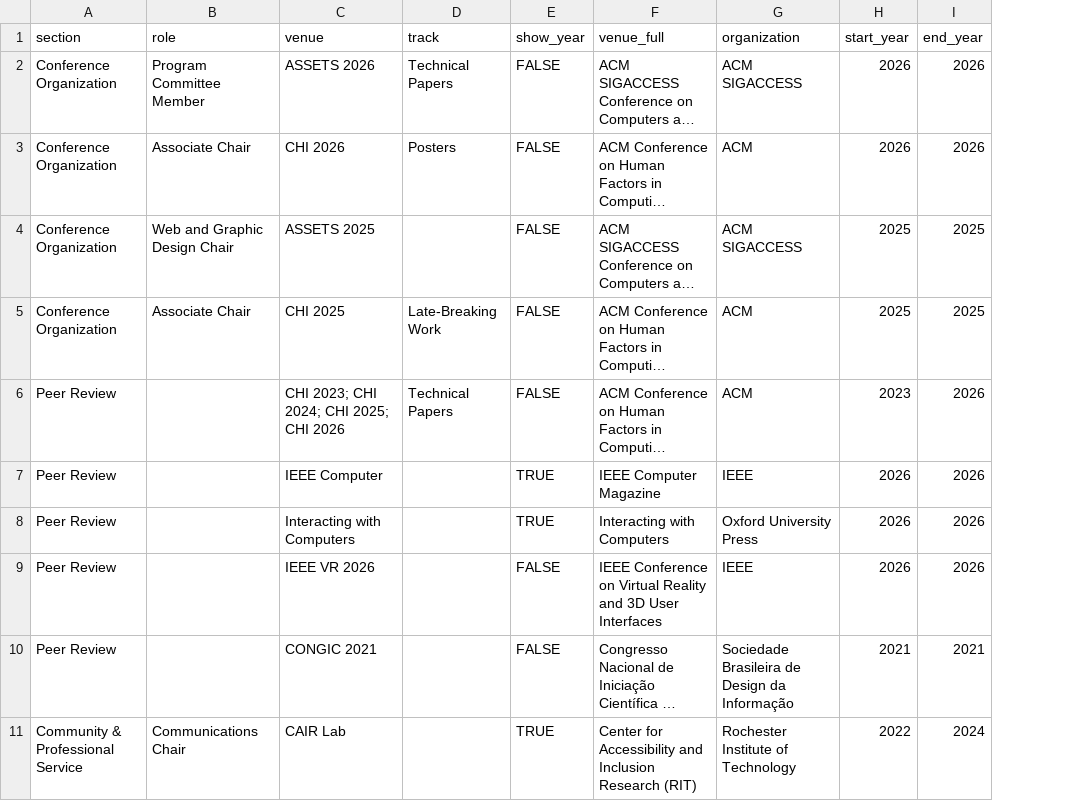
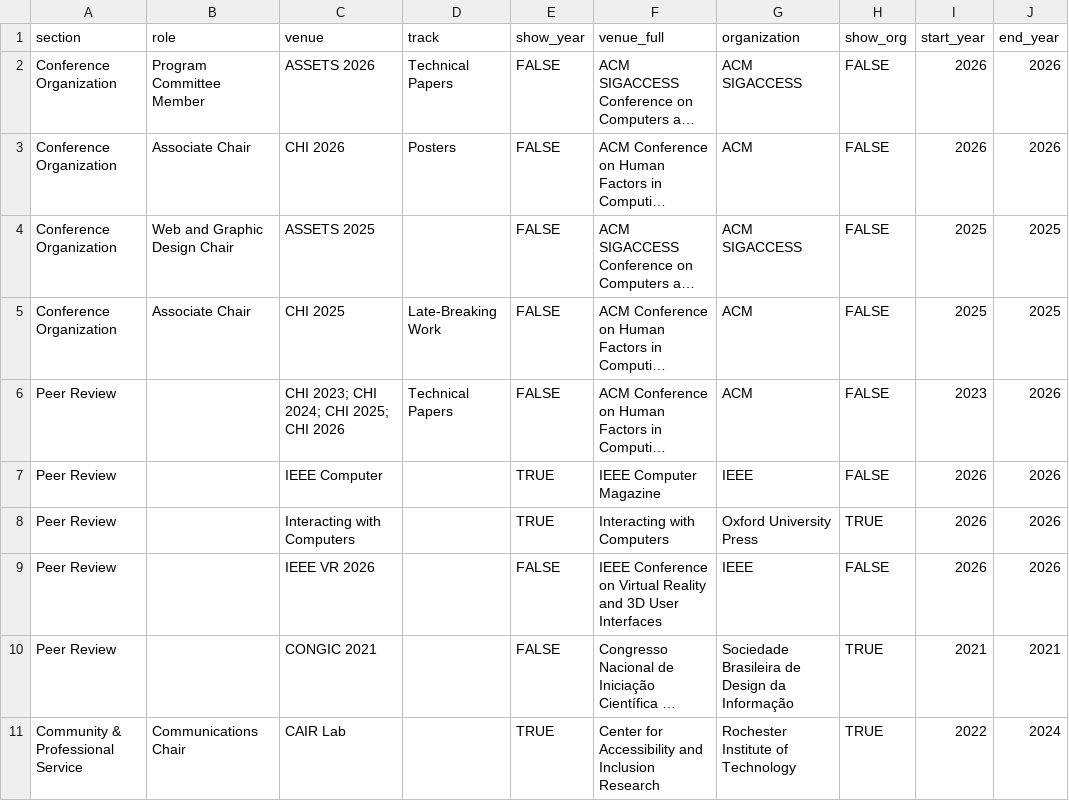
Before and after one commit to caluap/caluap.github.io, a CSV file: service.csv, drawn as a sheet; long unchanged cells end in …; the diff names each change by its address in the sheet, - before the commit and + after, or states it on an @@ line.

```diff
--- a/service.csv
+++ b/service.csv
+column H (show_org), rows 2-11: FALSE | FALSE | FALSE | FALSE | FALSE | FALSE | TRUE | FALSE | TRUE | TRUE
-F11 (venue_full): …Inclusion Research (RIT)
+F11 (venue_full): …Inclusion Research
```
Also changed, not shown: 2 other files.
